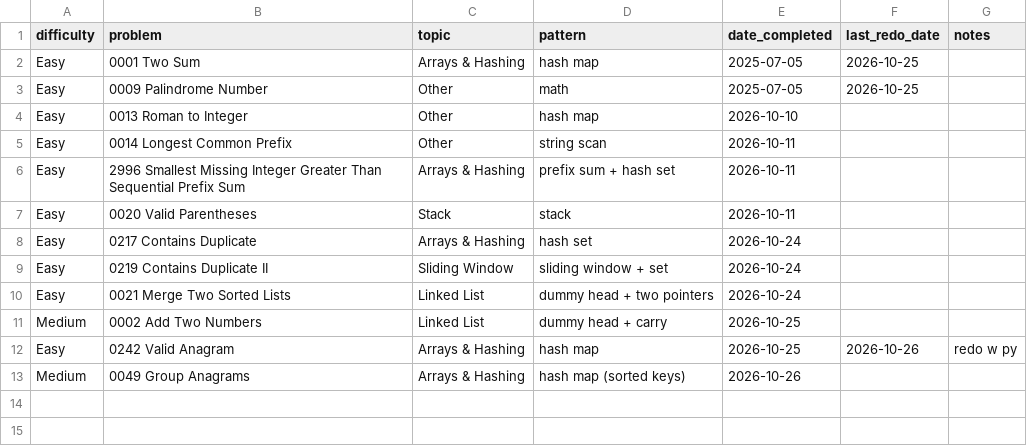
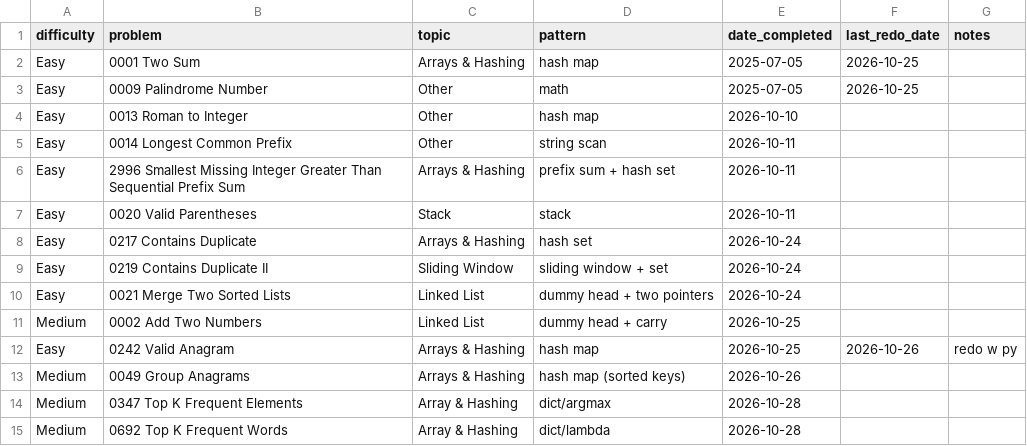
Before and after one commit to kualaS3/q_prep, a CSV file: problem-log.csv, drawn as a sheet.

Commit message:
Update problem-log.csv

```diff
--- a/problem-log.csv
+++ b/problem-log.csv
@@ -13 +13,3 @@ Easy,0242 Valid Anagram,Arrays & Hashing,hash map,2026-10-25,2026-10-26,redo w p
 Medium,0049 Group Anagrams,Arrays & Hashing,hash map (sorted keys),2026-10-26,,
+Medium,0347 Top K Frequent Elements,Array & Hashing,dict/argmax, 2026-10-28,,
+Medium,0692 Top K Frequent Words,Array & Hashing,dict/lambda, 2026-10-28,,
```
